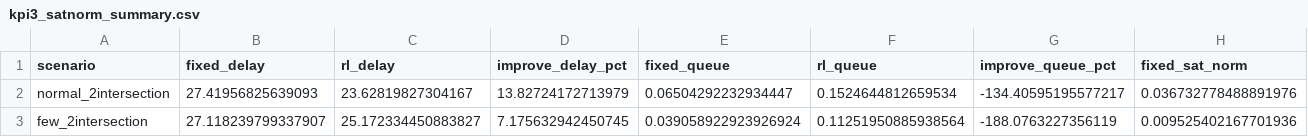
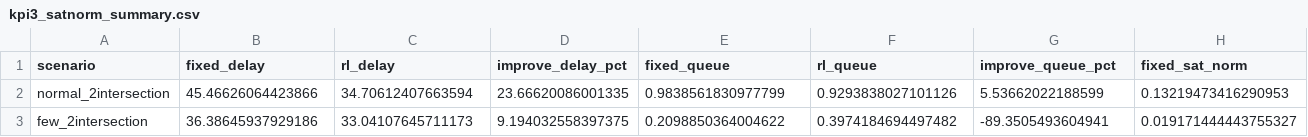
Before and after one commit to 20226123-Quang/ATCS, a CSV file: checkpoints/compare_kpi/kpi3_satnorm_summary.csv, drawn as a sheet; only a part is shown; the diff covers the shown part only; the diff names each change by its address in the sheet, - before the commit and + after, or states it on an @@ line.

```diff
--- a/checkpoints/compare_kpi/kpi3_satnorm_summary.csv
+++ b/checkpoints/compare_kpi/kpi3_satnorm_summary.csv
-B2 (fixed_delay): 27.41956825639093
+B2 (fixed_delay): 45.46626064423866
-C2 (rl_delay): 23.62819827304167
+C2 (rl_delay): 34.70612407663594
-D2 (improve_delay_pct): 13.82724172713979
+D2 (improve_delay_pct): 23.66620086001335
-E2 (fixed_queue): 0.06504292232934447
+E2 (fixed_queue): 0.9838561830977799
-F2 (rl_queue): 0.1524644812659534
+F2 (rl_queue): 0.9293838027101126
-G2 (improve_queue_pct): -134.40595195577217
+G2 (improve_queue_pct): 5.53662022188599
-H2 (fixed_sat_norm): 0.036732778488891976
+H2 (fixed_sat_norm): 0.13219473416290953
-B3 (fixed_delay): 27.118239799337907
+B3 (fixed_delay): 36.38645937929186
-C3 (rl_delay): 25.172334450883827
+C3 (rl_delay): 33.04107645711173
-D3 (improve_delay_pct): 7.175632942450745
+D3 (improve_delay_pct): 9.194032558397375
-E3 (fixed_queue): 0.039058922923926924
+E3 (fixed_queue): 0.2098850364004622
-F3 (rl_queue): 0.11251950885938564
+F3 (rl_queue): 0.3974184694497482
-G3 (improve_queue_pct): -188.0763227356119
+G3 (improve_queue_pct): -89.3505493604941
-H3 (fixed_sat_norm): 0.009525402167701936
+H3 (fixed_sat_norm): 0.019171444443755327
```
Also changed, not shown: 2 added rows and 46 edited cells elsewhere in this file, checkpoints/compare_kpi/detailed/crowded_2intersection/crowded_2intersection_lane_comparison.csv, checkpoints/compare_kpi/detailed/crowded_2intersection/crowded_2intersection_node_comparison.csv, 28 other files.
